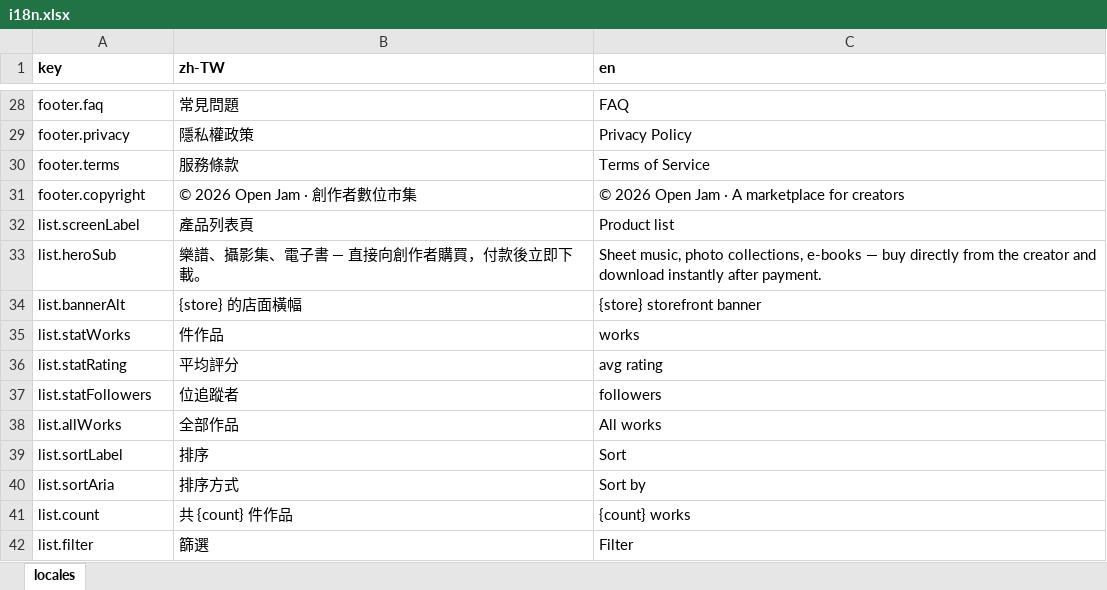
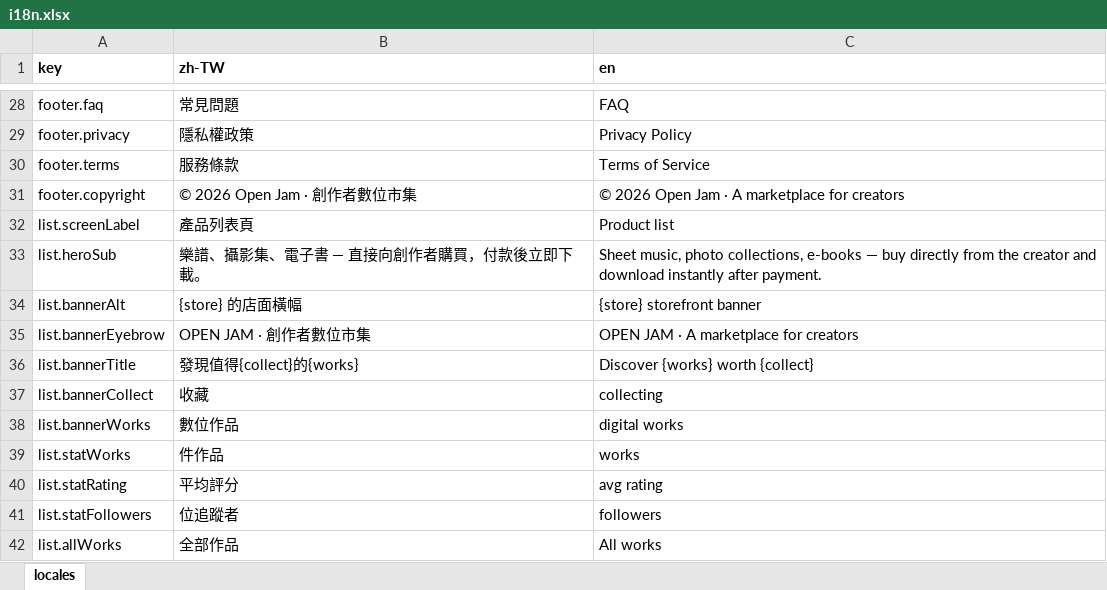
Before and after one commit to fee8ack21/open-jam, an Excel workbook: apps/creator-web/i18n.xlsx, sheet locales, drawn as a sheet; only a part is shown, gaps mark what is left out; the shorter side is filled out with more unchanged rows; values as stored, in another font and other column widths than the file's, no borders; the diff names each change by its address in the sheet, - before the commit and + after, or states it on an @@ line.

```diff
--- a/apps/creator-web/i18n.xlsx (sheet locales)
+++ b/apps/creator-web/i18n.xlsx (sheet locales)
+row 35: list.bannerEyebrow | OPEN JAM · 創作者數位市集 | OPEN JAM · A marketplace for creators
+row 36: list.bannerTitle | 發現值得{collect}的{works} | Discover {works} worth {collect}
+row 37: list.bannerCollect | 收藏 | collecting
+row 38: list.bannerWorks | 數位作品 | digital works
```
Also changed, not shown: 4 other files.
